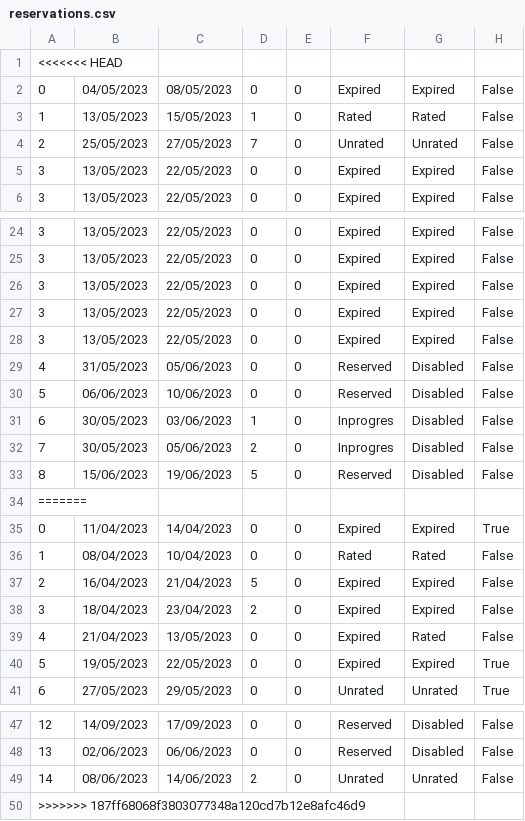
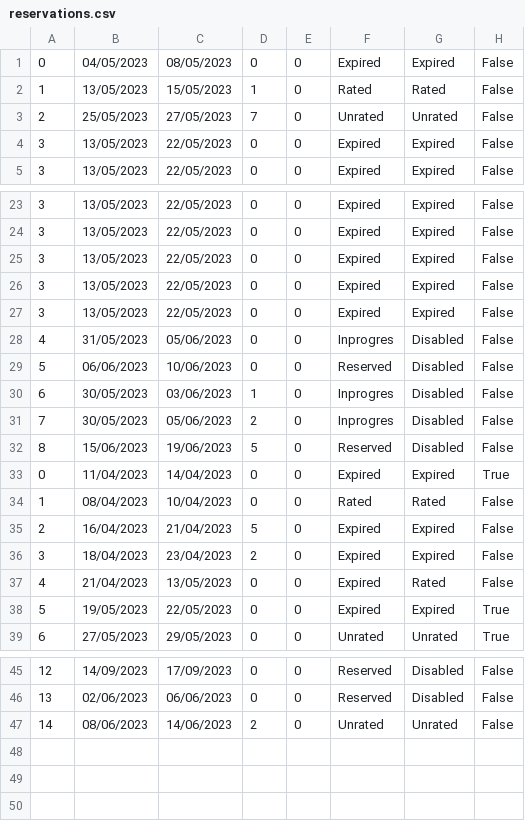
Before and after one commit to Batranovic/sims, a CSV file: WpfApp1/WpfApp1/Resources/Data/reservations.csv, drawn as a sheet; only a part is shown, gaps mark what is left out.

```diff
--- a/WpfApp1/WpfApp1/Resources/Data/reservations.csv
+++ b/WpfApp1/WpfApp1/Resources/Data/reservations.csv
@@ -1,2 +1 @@
-<<<<<<< HEAD
 0,04/05/2023,08/05/2023,0,0,Expired,Expired,False
@@ -28,3 +27,3 @@
 3,13/05/2023,22/05/2023,0,0,Expired,Expired,False
-4,31/05/2023,05/06/2023,0,0,Reserved,Disabled,False
+4,31/05/2023,05/06/2023,0,0,Inprogres,Disabled,False
 5,06/06/2023,10/06/2023,0,0,Reserved,Disabled,False
@@ -33,3 +32,2 @@
 8,15/06/2023,19/06/2023,5,0,Reserved,Disabled,False
-=======
 0,11/04/2023,14/04/2023,0,0,Expired,Expired,True
@@ -49,2 +47 @@
 14,08/06/2023,14/06/2023,2,0,Unrated,Unrated,False
->>>>>>> 187ff68068f3803077348a120cd7b12e8afc46d9
```
Also changed, not shown: 15 other files.
